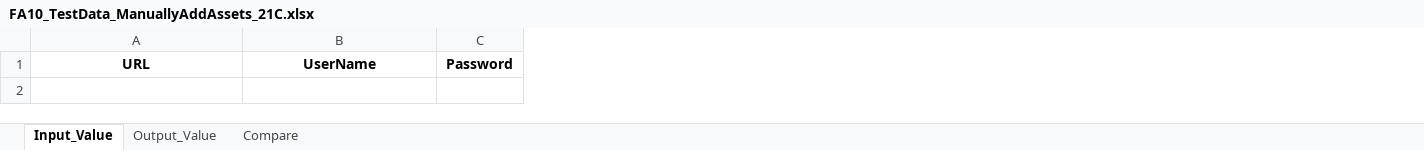
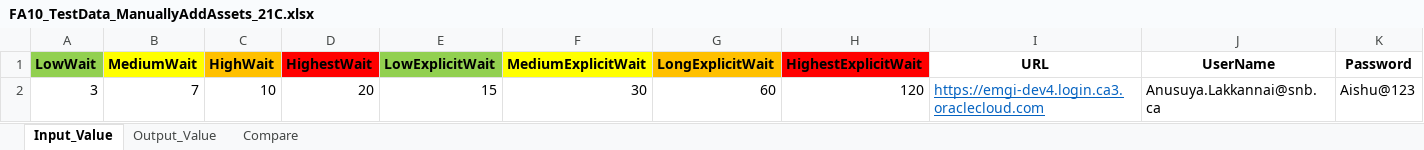
Before and after one commit to rt8228/Gnb_Fusion, an Excel workbook: FA10_TestData_ManuallyAddAssets_21C.xlsx, sheet Input_Value, drawn as a sheet; only a part is shown; values as stored, in another font and other column widths than the file's, no borders; conditional formats not drawn; removed rows and columns are numbered as before the commit, all else as after; rows hold the shown columns only; the diff names each change by its address in the sheet, - before the commit and + after, or states it on an @@ line.

```diff
--- a/FA10_TestData_ManuallyAddAssets_21C.xlsx (sheet Input_Value)
+++ b/FA10_TestData_ManuallyAddAssets_21C.xlsx (sheet Input_Value)
+column A (LowWait), empty
+column B (MediumWait), empty
+column C (HighWait), empty
+column D (HighestWait), empty
+column E (LowExplicitWait), empty
+column F (MediumExplicitWait), empty
+column G (LongExplicitWait), empty
+column H (HighestExplicitWait), empty
-row 2: (empty)
+row 2: 3 | 7 | 10 | 20 | 15 | 30 | 60 | 120 | https://emgi-dev4.login.ca3.oraclecloud.com | Anusuya.Lakkannai@snb.ca | Aishu@123
```
Also changed, not shown: FA10_Script_ManuallyAddAssets_21C.xlsx, FA20_Script_ManageTransactionsAssetInvoices_21C.xlsx, 8 other files.
